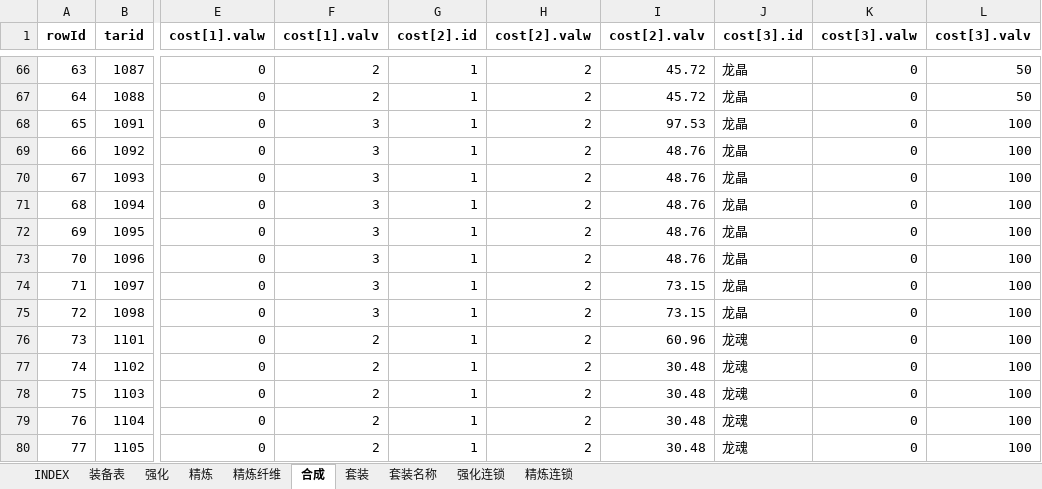
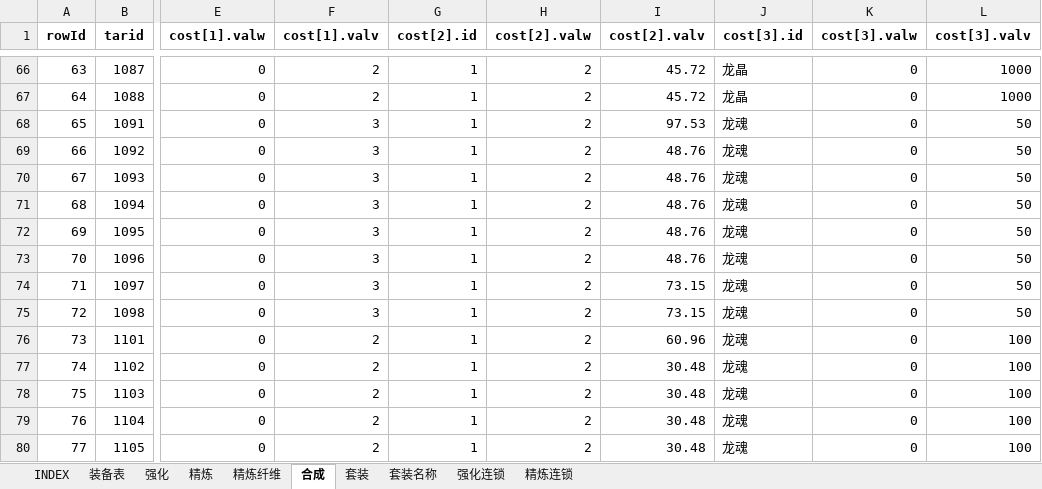
Before and after one commit to hataksumo/UIDesigner, an Excel workbook: Excel/eqp.装备.xlsx, sheet 合成, drawn as a sheet; only a part is shown, gaps mark what is left out; values as stored, in another font and other column widths than the file's, no borders; the diff covers the shown part only; the diff names each change by its address in the sheet, - before the commit and + after, or states it on an @@ line.

```diff
--- a/Excel/eqp.装备.xlsx (sheet 合成)
+++ b/Excel/eqp.装备.xlsx (sheet 合成)
-L66:L67 (cost[3].valv): 50
+L66:L67 (cost[3].valv): 1000
-J68:J75 (cost[3].id): 龙晶
+J68:J75 (cost[3].id): 龙魂
-L68:L75 (cost[3].valv): 100
+L68:L75 (cost[3].valv): 50
```
Also changed, not shown: 54 edited cells elsewhere in this sheet, Excel/attr.属性.xlsx, Excel/chip.晶片.xlsx, 3 other files.
